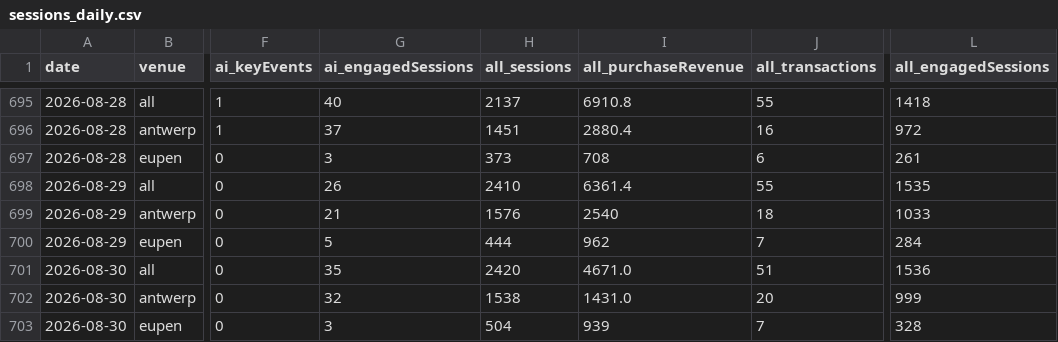
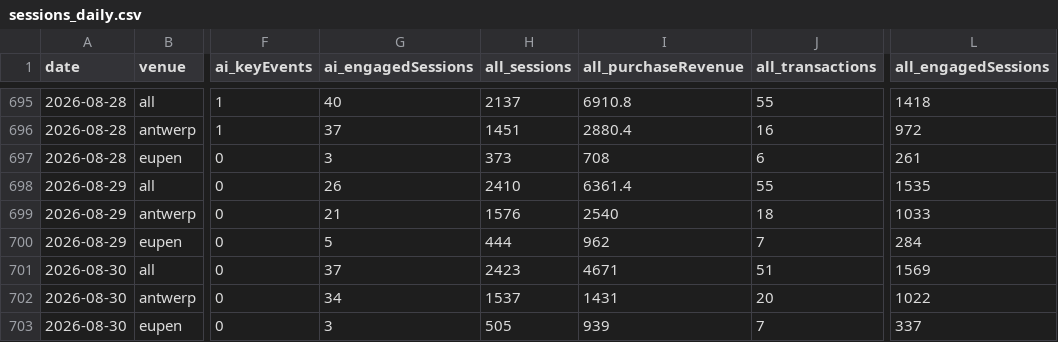
Before and after one commit to Experience-Factory/EF-AI-Traffic-Watch, a CSV file: data/sessions_daily.csv, drawn as a sheet; only a part is shown, gaps mark what is left out; the diff names each change by its address in the sheet, - before the commit and + after, or states it on an @@ line.

```diff
--- a/data/sessions_daily.csv
+++ b/data/sessions_daily.csv
-G701 (ai_engagedSessions): 35
+G701 (ai_engagedSessions): 37
-H701 (all_sessions): 2420
+H701 (all_sessions): 2423
-I701 (all_purchaseRevenue): 4671.0
+I701 (all_purchaseRevenue): 4671
-L701 (all_engagedSessions): 1536
+L701 (all_engagedSessions): 1569
-G702 (ai_engagedSessions): 32
+G702 (ai_engagedSessions): 34
-H702 (all_sessions): 1538
+H702 (all_sessions): 1537
-I702 (all_purchaseRevenue): 1431.0
+I702 (all_purchaseRevenue): 1431
-L702 (all_engagedSessions): 999
+L702 (all_engagedSessions): 1022
-H703 (all_sessions): 504
+H703 (all_sessions): 505
-L703 (all_engagedSessions): 328
+L703 (all_engagedSessions): 337
```
Also changed, not shown: 2 other files.
